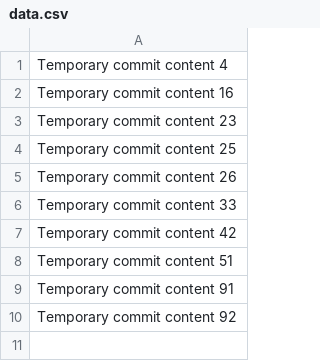
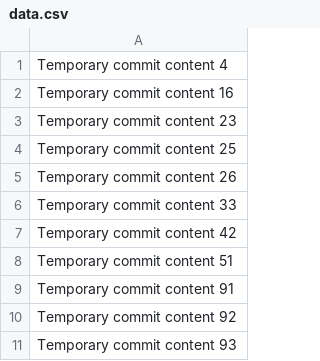
Before and after one commit to achlesaji/saji, a CSV file: data.csv, drawn as a sheet.

```diff
--- a/data.csv
+++ b/data.csv
@@ -10 +10,2 @@ Temporary commit content 91
 Temporary commit content 92
+Temporary commit content 93
```
